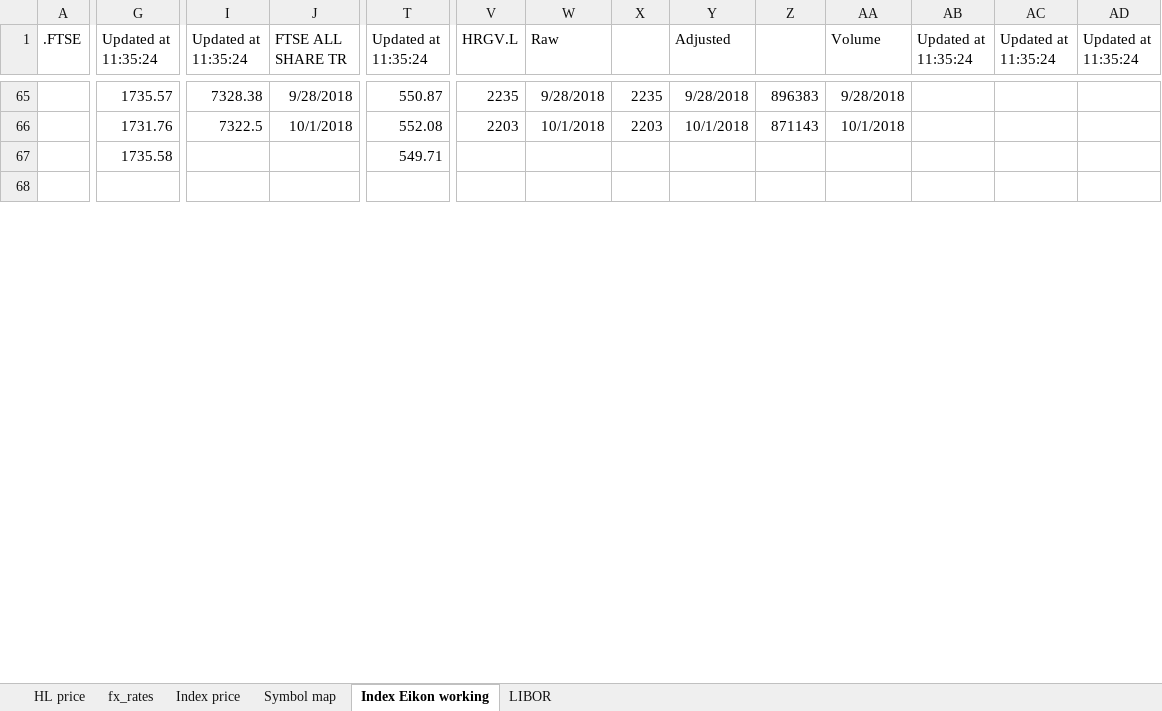
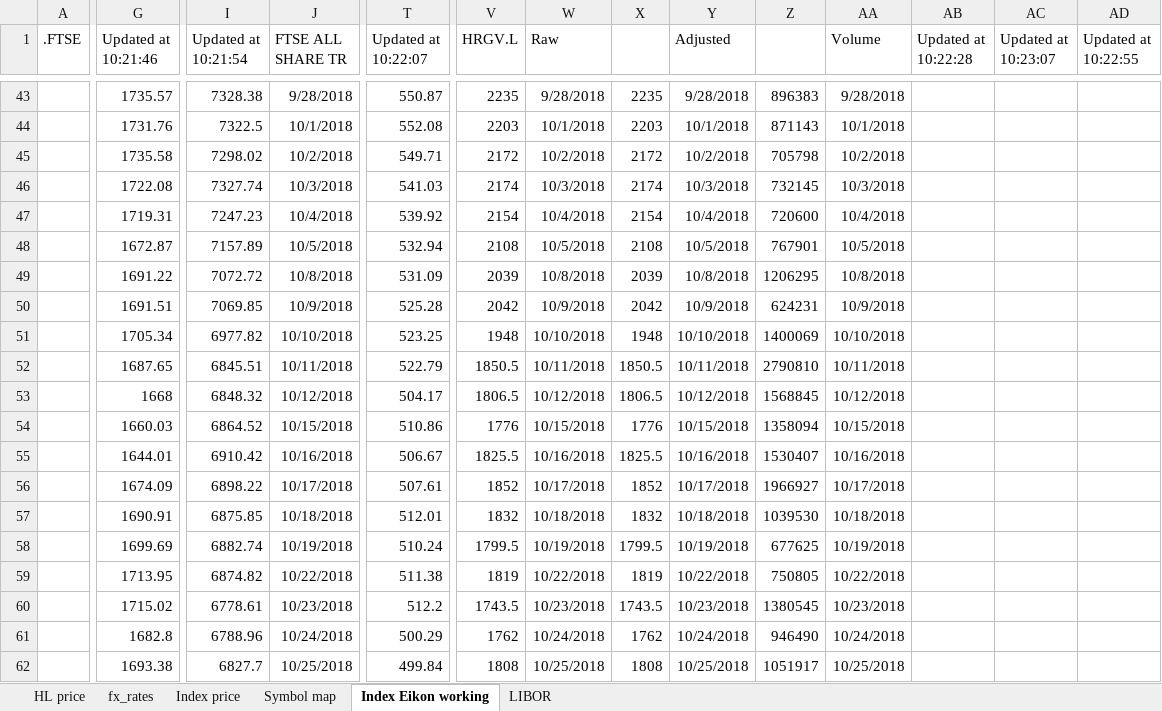
Before and after one commit to NNicolaou/HL_live, an Excel workbook: index and hl price data.xlsx, sheet Index Eikon working, drawn as a sheet; only a part is shown, gaps mark what is left out; values as stored, in another font and other column widths than the file's, no borders; removed rows and columns are numbered as before the commit, all else as after; rows hold the shown columns only; the diff covers the shown part only; the diff names each change by its address in the sheet, - before the commit and + after, or states it on an @@ line.

Commit message:
Oct month end update
fair value update, funds data update (not complete)

```diff
--- a/index and hl price data.xlsx (sheet Index Eikon working)
+++ b/index and hl price data.xlsx (sheet Index Eikon working)
-G1: Updated at 11:35:24
+G1: Updated at 10:21:46
-I1: Updated at 11:35:24
+I1: Updated at 10:21:54
-T1: Updated at 11:35:24
+T1: Updated at 10:22:07
-AB1: Updated at 11:35:24
+AB1: Updated at 10:22:28
-AC1: Updated at 11:35:24
+AC1: Updated at 10:23:07
-AD1: Updated at 11:35:24
+AD1: Updated at 10:22:55
-I45 (Updated at 10:21:54): (empty)
+I45 (Updated at 10:21:54): 7298.02
-J45 (FTSE ALL SHARE TR): (empty)
+J45 (FTSE ALL SHARE TR): 10/2/2018
-V45 (HRGV.L): (empty)
+V45 (HRGV.L): 2172
-W45 (Raw): (empty)
+W45 (Raw): 10/2/2018
-X45: (empty)
+X45: 2172
-Y45 (Adjusted): (empty)
+Y45 (Adjusted): 10/2/2018
-Z45: (empty)
+Z45: 705798
-AA45 (Volume): (empty)
+AA45 (Volume): 10/2/2018
-row 68: (empty)
+row 46:  | 1722.08 | 7327.74 | 10/3/2018 | 541.03 | 2174 | 10/3/2018 | 2174 | 10/3/2018 | 732145 | 10/3/2018
+row 47:  | 1719.31 | 7247.23 | 10/4/2018 | 539.92 | 2154 | 10/4/2018 | 2154 | 10/4/2018 | 720600 | 10/4/2018
+row 48:  | 1672.87 | 7157.89 | 10/5/2018 | 532.94 | 2108 | 10/5/2018 | 2108 | 10/5/2018 | 767901 | 10/5/2018
+row 49:  | 1691.22 | 7072.72 | 10/8/2018 | 531.09 | 2039 | 10/8/2018 | 2039 | 10/8/2018 | 1206295 | 10/8/2018
+row 50:  | 1691.51 | 7069.85 | 10/9/2018 | 525.28 | 2042 | 10/9/2018 | 2042 | 10/9/2018 | 624231 | 10/9/2018
+row 51:  | 1705.34 | 6977.82 | 10/10/2018 | 523.25 | 1948 | 10/10/2018 | 1948 | 10/10/2018 | 1400069 | 10/10/2018
+row 52:  | 1687.65 | 6845.51 | 10/11/2018 | 522.79 | 1850.5 | 10/11/2018 | 1850.5 | 10/11/2018 | 2790810 | 10/11/2018
+row 53:  | 1668 | 6848.32 | 10/12/2018 | 504.17 | 1806.5 | 10/12/2018 | 1806.5 | 10/12/2018 | 1568845 | 10/12/2018
+row 54:  | 1660.03 | 6864.52 | 10/15/2018 | 510.86 | 1776 | 10/15/2018 | 1776 | 10/15/2018 | 1358094 | 10/15/2018
+row 55:  | 1644.01 | 6910.42 | 10/16/2018 | 506.67 | 1825.5 | 10/16/2018 | 1825.5 | 10/16/2018 | 1530407 | 10/16/2018
+row 56:  | 1674.09 | 6898.22 | 10/17/2018 | 507.61 | 1852 | 10/17/2018 | 1852 | 10/17/2018 | 1966927 | 10/17/2018
+row 57:  | 1690.91 | 6875.85 | 10/18/2018 | 512.01 | 1832 | 10/18/2018 | 1832 | 10/18/2018 | 1039530 | 10/18/2018
+row 58:  | 1699.69 | 6882.74 | 10/19/2018 | 510.24 | 1799.5 | 10/19/2018 | 1799.5 | 10/19/2018 | 677625 | 10/19/2018
+row 59:  | 1713.95 | 6874.82 | 10/22/2018 | 511.38 | 1819 | 10/22/2018 | 1819 | 10/22/2018 | 750805 | 10/22/2018
+row 60:  | 1715.02 | 6778.61 | 10/23/2018 | 512.2 | 1743.5 | 10/23/2018 | 1743.5 | 10/23/2018 | 1380545 | 10/23/2018
+row 61:  | 1682.8 | 6788.96 | 10/24/2018 | 500.29 | 1762 | 10/24/2018 | 1762 | 10/24/2018 | 946490 | 10/24/2018
+row 62:  | 1693.38 | 6827.7 | 10/25/2018 | 499.84 | 1808 | 10/25/2018 | 1808 | 10/25/2018 | 1051917 | 10/25/2018
```
Also changed, not shown: 6 added rows, 22 removed rows and 73 edited cells elsewhere in this sheet, sheet Index price, sheet LIBOR, sheet fx_rates, sheet HL price, HL funds data.xlsx, 1 other file.
